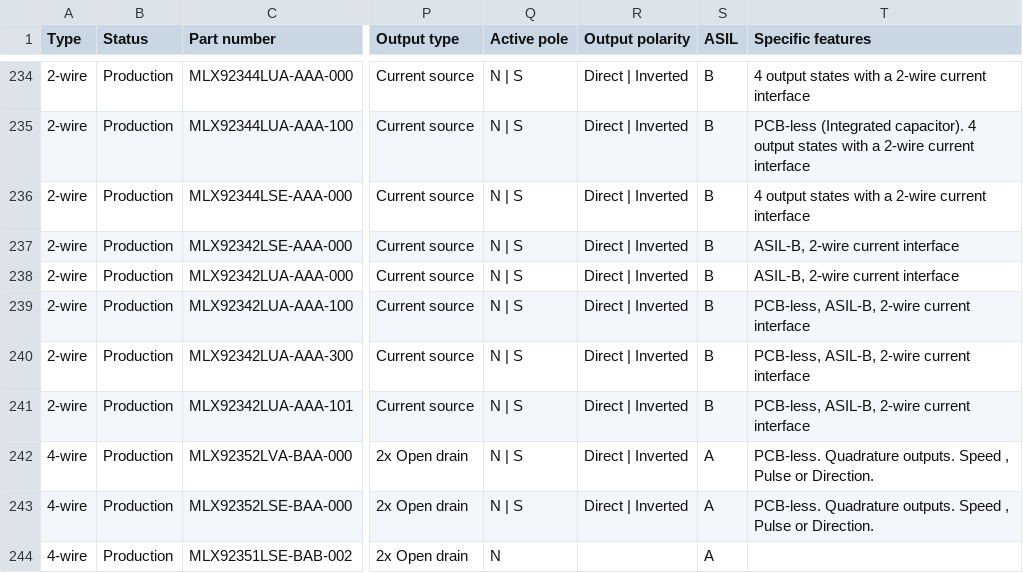
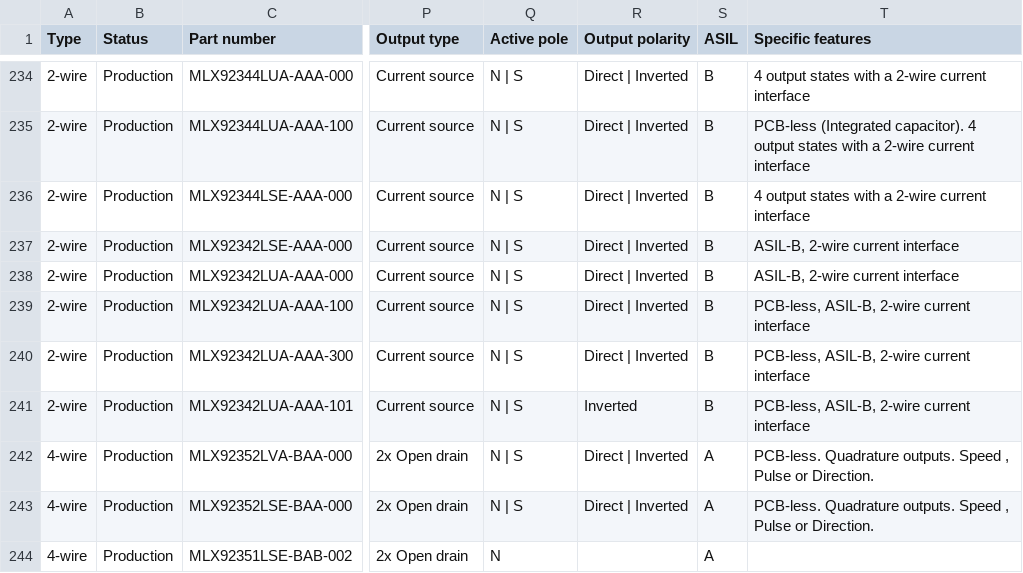
Before and after one commit to MelexisBC/Wizard--Latch-Switch-ICs-Data, a CSV file: Latch-Switch-ICs-Wizard-Data.csv, drawn as a sheet; only a part is shown, gaps mark what is left out; the diff names each change by its address in the sheet, - before the commit and + after, or states it on an @@ line.

Commit message:
Wizard - Latch and switch ICs - Google sheet updated

```diff
--- a/Latch-Switch-ICs-Wizard-Data.csv
+++ b/Latch-Switch-ICs-Wizard-Data.csv
-R241 (Output polarity): Direct | Inverted
+R241 (Output polarity): Inverted
```
